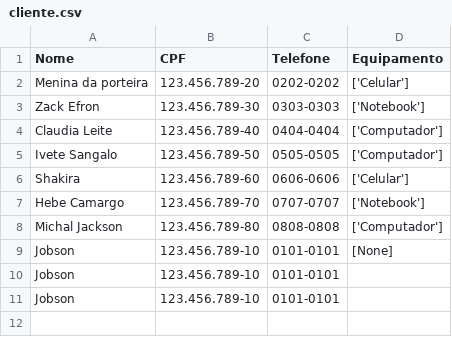
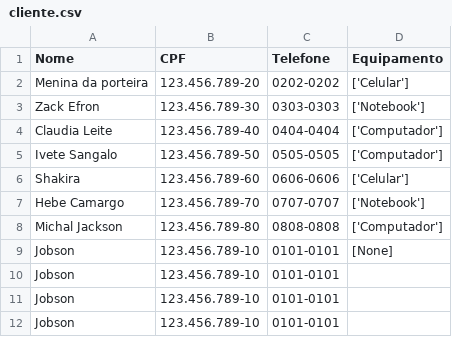
Before and after one commit to BrandaoJatoba/assistencia-tecnica, a CSV file: dados/cliente.csv, drawn as a sheet; the diff names each change by its address in the sheet, - before the commit and + after, or states it on an @@ line.

```diff
--- a/dados/cliente.csv
+++ b/dados/cliente.csv
+row 12: Jobson | 123.456.789-10 | 0101-0101
```
Also changed, not shown: 7 other files.
